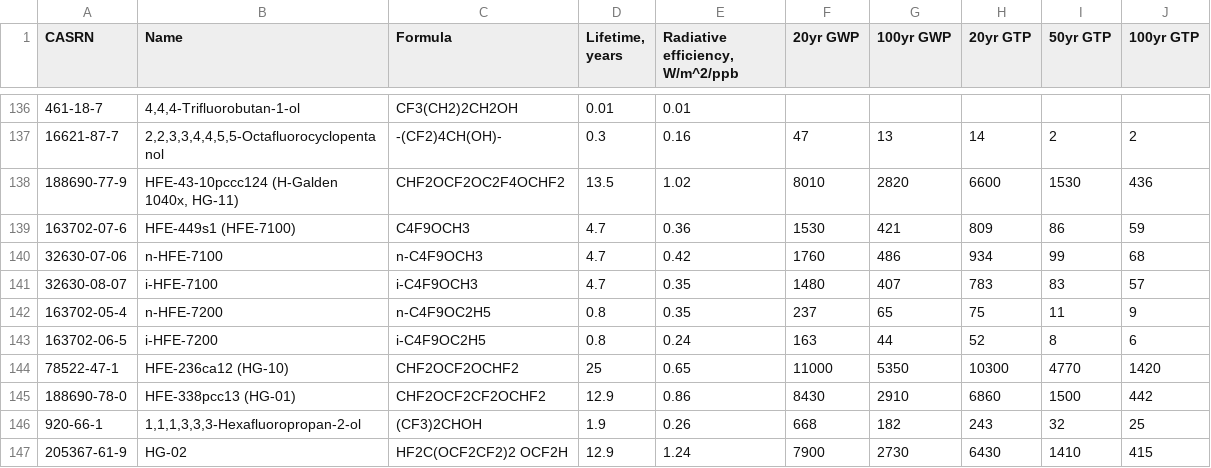
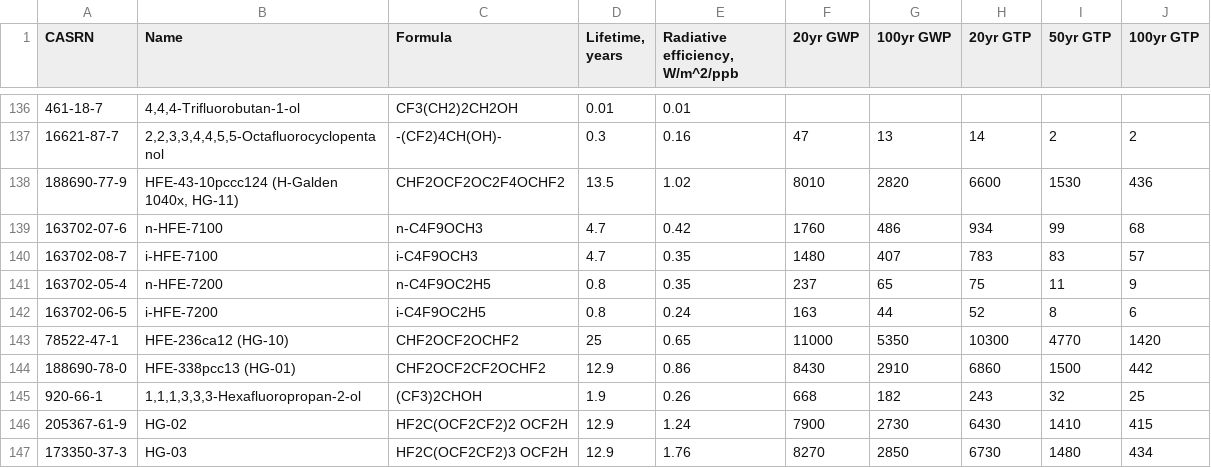
Before and after one commit to CalebBell/chemicals, a TSV file: chemicals/Environment/Official Global Warming Potentials 2013.tsv, drawn as a sheet; only a part is shown, gaps mark what is left out; the shorter side is filled out with more unchanged rows.

Commit message:
Remove HFE-7200 and HFE-7100 as they are not pure chemicals with their own CAS numbers

```diff
--- a/chemicals/Environment/Official Global Warming Potentials 2013.tsv
+++ b/chemicals/Environment/Official Global Warming Potentials 2013.tsv
@@ -138,5 +138,4 @@
 "188690-77-9"	"HFE-43-10pccc124 (H-Galden 1040x, HG-11)"	"CHF2OCF2OC2F4OCHF2"	13.5	1.02	8010	2820	6600	1530	436
-"163702-07-6"	"HFE-449s1 (HFE-7100)"	"C4F9OCH3"	4.7	0.36	1530	421	809	86	59
-32630-07-06	"n-HFE-7100"	"n-C4F9OCH3"	4.7	0.42	1760	486	934	99	68
-32630-08-07	"i-HFE-7100"	"i-C4F9OCH3"	4.7	0.35	1480	407	783	83	57
+"163702-07-6"	"n-HFE-7100"	"n-C4F9OCH3"	4.7	0.42	1760	486	934	99	68
+"163702-08-7"	"i-HFE-7100"	"i-C4F9OCH3"	4.7	0.35	1480	407	783	83	57
 "163702-05-4"	"n-HFE-7200"	"n-C4F9OC2H5"	0.8	0.35	237	65	75	11	9
```
